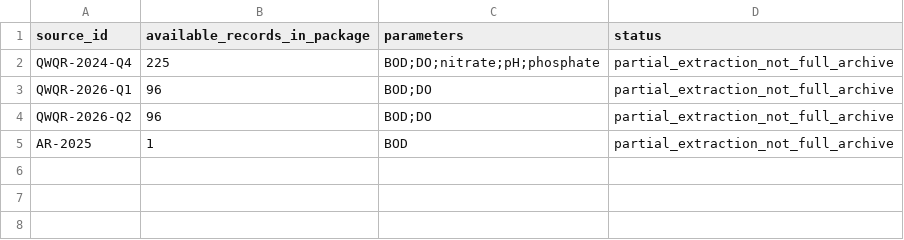
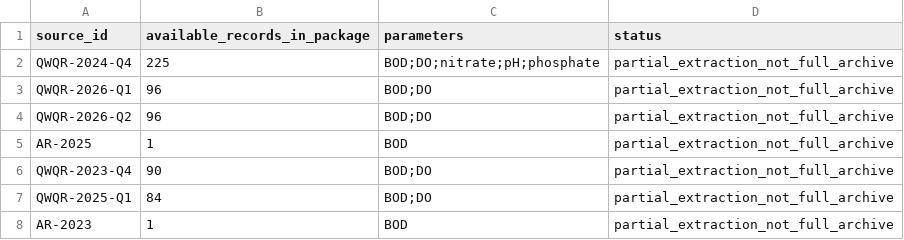
Before and after one commit to patty-webdev/Laguna-Lake-Explorer, a CSV file: public/data/Laguna_Lake_Consolidated_Research_2026/coverage_summary.csv, drawn as a sheet.

```diff
--- a/public/data/Laguna_Lake_Consolidated_Research_2026/coverage_summary.csv
+++ b/public/data/Laguna_Lake_Consolidated_Research_2026/coverage_summary.csv
@@ -5 +5,4 @@ QWQR-2026-Q2,96,BOD;DO,partial_extraction_not_full_archive
 AR-2025,1,BOD,partial_extraction_not_full_archive
+QWQR-2023-Q4,90,BOD;DO,partial_extraction_not_full_archive
+QWQR-2025-Q1,84,BOD;DO,partial_extraction_not_full_archive
+AR-2023,1,BOD,partial_extraction_not_full_archive
```
Also changed, not shown: public/data/Laguna_Lake_Consolidated_Research_2026/source_inventory.csv, 7 other files.
